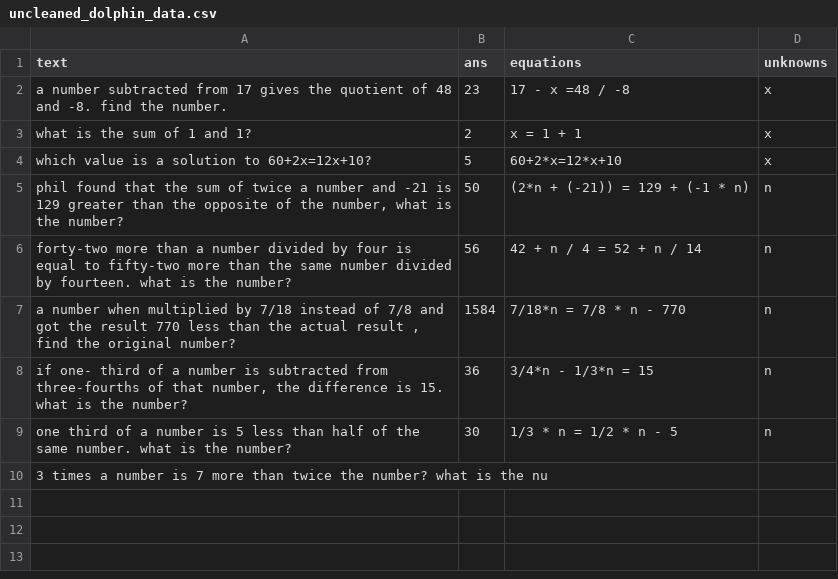
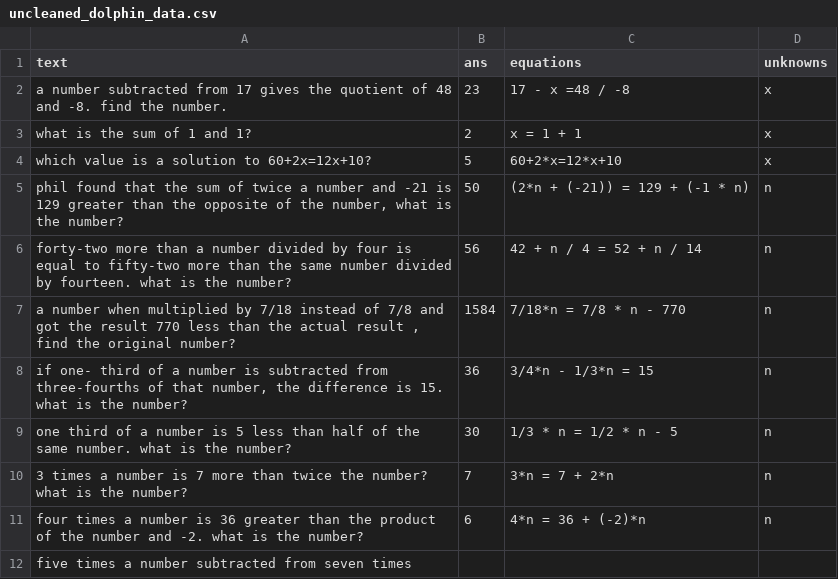
Before and after one commit to feint5k/Advanced-MathWordProblem-Solver, a CSV file: 2_Data_cleaning/cleaned_data_examples/uncleaned_dolphin_data.csv, drawn as a sheet.

Commit message:
Updated project file.

```diff
--- a/2_Data_cleaning/cleaned_data_examples/uncleaned_dolphin_data.csv
+++ b/2_Data_cleaning/cleaned_data_examples/uncleaned_dolphin_data.csv
@@ -9,2 +9,4 @@ forty-two more than a number divided by four is equal to fifty-two more than the
 one third of a number is 5 less than half of the same number. what is the number?,30,1/3 * n = 1/2 * n - 5,n
-3 times a number is 7 more than twice the number? what is the nu
+3 times a number is 7 more than twice the number? what is the number?,7,3*n = 7 + 2*n,n
+four times a number is 36 greater than the product of the number and -2. what is the number?,6,4*n = 36 + (-2)*n,n
+five times a number subtracted from seven times
```
